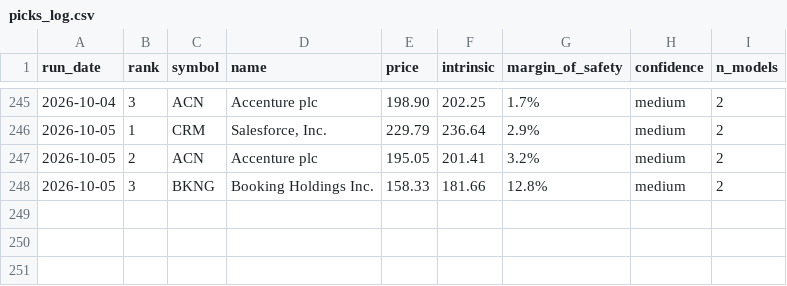
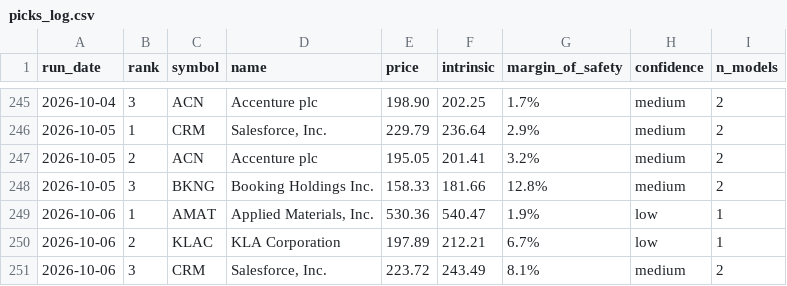
Before and after one commit to blakebrennan2-lab/Stock-Valuator-, a CSV file: state/picks_log.csv, drawn as a sheet; only a part is shown, gaps mark what is left out; the diff names each change by its address in the sheet, - before the commit and + after, or states it on an @@ line.

```diff
--- a/state/picks_log.csv
+++ b/state/picks_log.csv
+row 249: 2026-10-06 | 1 | AMAT | Applied Materials, Inc. | 530.36 | 540.47 | 1.9% | low | 1
+row 250: 2026-10-06 | 2 | KLAC | KLA Corporation | 197.89 | 212.21 | 6.7% | low | 1
+row 251: 2026-10-06 | 3 | CRM | Salesforce, Inc. | 223.72 | 243.49 | 8.1% | medium | 2
```
Also changed, not shown: 2 other files.
